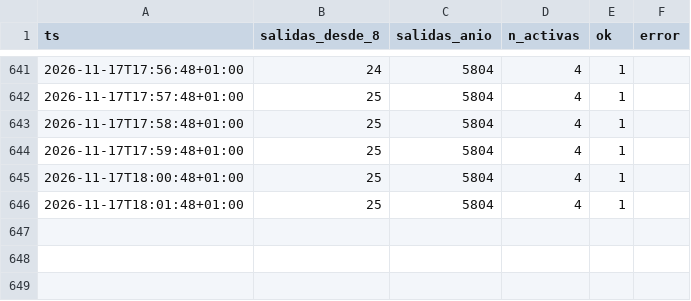
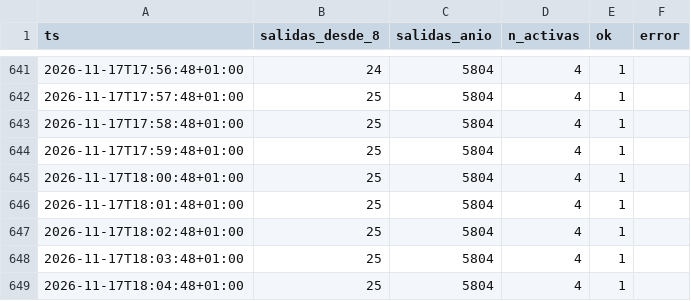
Before and after one commit to bsendagorta/auria, a CSV file: datos/online/github-min/capturas_2026-11.csv, drawn as a sheet; only a part is shown, gaps mark what is left out; the diff names each change by its address in the sheet, - before the commit and + after, or states it on an @@ line.

```diff
--- a/datos/online/github-min/capturas_2026-11.csv
+++ b/datos/online/github-min/capturas_2026-11.csv
+row 647: 2026-11-17T18:02:48+01:00 | 25 | 5804 | 4 | 1
+row 648: 2026-11-17T18:03:48+01:00 | 25 | 5804 | 4 | 1
+row 649: 2026-11-17T18:04:48+01:00 | 25 | 5804 | 4 | 1
```
Also changed, not shown: datos/online/github-min/activas_2026-11.csv, 1 other file.
